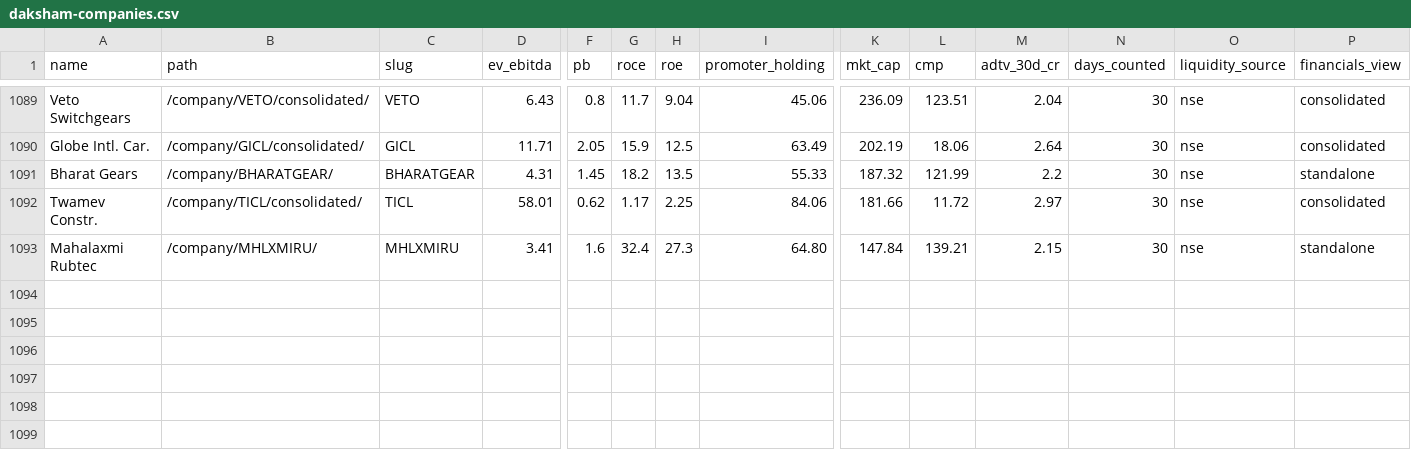
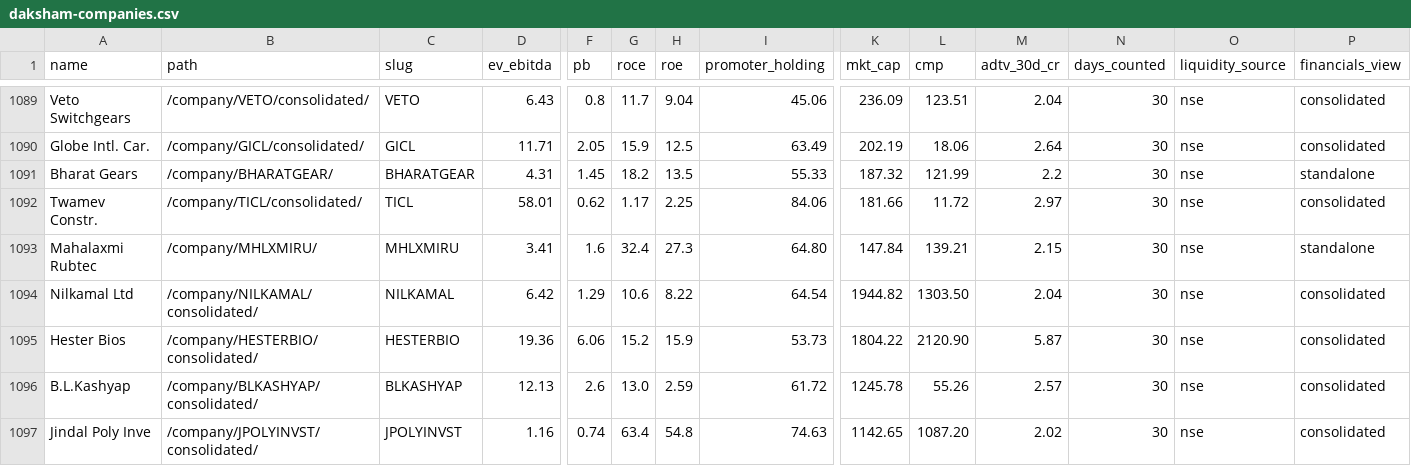
Before and after one commit to ceekay-munshot/daksham, a CSV file: public/data/daksham-companies.csv, drawn as a sheet; only a part is shown, gaps mark what is left out; rows hold the shown columns only; the diff names each change by its address in the sheet, - before the commit and + after, or states it on an @@ line.

```diff
--- a/public/data/daksham-companies.csv
+++ b/public/data/daksham-companies.csv
+row 1094: Nilkamal Ltd | /company/NILKAMAL/consolidated/ | NILKAMAL | 6.42 | 1.29 | 10.6 | 8.22 | 64.54 | 1944.82 | 1303.50 | 2.04 | 30 | nse | consolidated
+row 1095: Hester Bios | /company/HESTERBIO/consolidated/ | HESTERBIO | 19.36 | 6.06 | 15.2 | 15.9 | 53.73 | 1804.22 | 2120.90 | 5.87 | 30 | nse | consolidated
+row 1096: B.L.Kashyap | /company/BLKASHYAP/consolidated/ | BLKASHYAP | 12.13 | 2.6 | 13.0 | 2.59 | 61.72 | 1245.78 | 55.26 | 2.57 | 30 | nse | consolidated
+row 1097: Jindal Poly Inve | /company/JPOLYINVST/consolidated/ | JPOLYINVST | 1.16 | 0.74 | 63.4 | 54.8 | 74.63 | 1142.65 | 1087.20 | 2.02 | 30 | nse | consolidated
```
Also changed, not shown: 4 other files.
